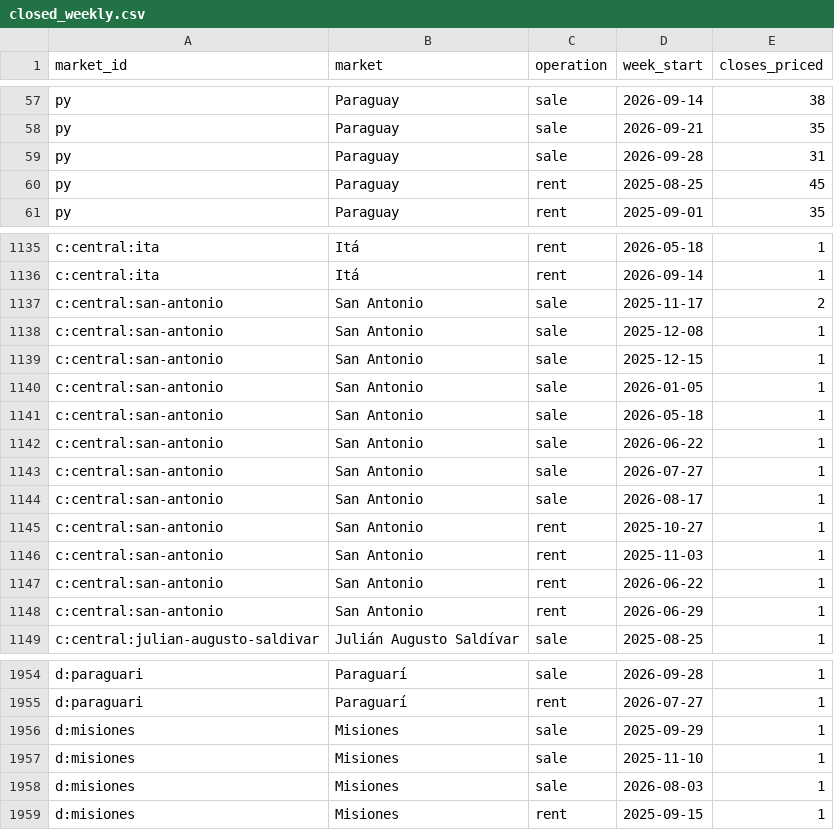
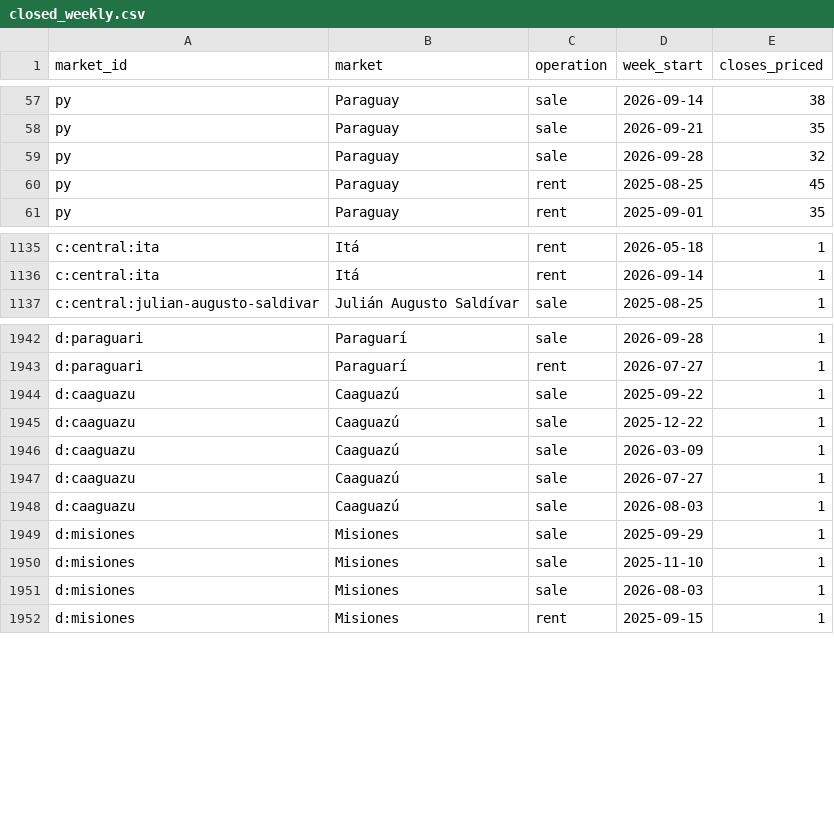
Before and after one commit to ddvanlith/tekoha-daily, a CSV file: dashboard/data/closed_weekly.csv, drawn as a sheet; only a part is shown, gaps mark what is left out; the diff covers the shown part only.

```diff
--- a/dashboard/data/closed_weekly.csv
+++ b/dashboard/data/closed_weekly.csv
@@ -58,3 +58,3 @@ py,Paraguay,sale,2026-09-14,38
 py,Paraguay,sale,2026-09-21,35
-py,Paraguay,sale,2026-09-28,31
+py,Paraguay,sale,2026-09-28,32
 py,Paraguay,rent,2025-08-25,45
@@ -1136,14 +1136,2 @@ c:central:ita,Itá,rent,2026-05-18,1
 c:central:ita,Itá,rent,2026-09-14,1
-c:central:san-antonio,San Antonio,sale,2025-11-17,2
-c:central:san-antonio,San Antonio,sale,2025-12-08,1
-c:central:san-antonio,San Antonio,sale,2025-12-15,1
-c:central:san-antonio,San Antonio,sale,2026-01-05,1
-c:central:san-antonio,San Antonio,sale,2026-05-18,1
-c:central:san-antonio,San Antonio,sale,2026-06-22,1
-c:central:san-antonio,San Antonio,sale,2026-07-27,1
-c:central:san-antonio,San Antonio,sale,2026-08-17,1
-c:central:san-antonio,San Antonio,rent,2025-10-27,1
-c:central:san-antonio,San Antonio,rent,2025-11-03,1
-c:central:san-antonio,San Antonio,rent,2026-06-22,1
-c:central:san-antonio,San Antonio,rent,2026-06-29,1
 c:central:julian-augusto-saldivar,Julián Augusto Saldívar,sale,2025-08-25,1
@@ -1955,2 +1943,7 @@ d:paraguari,Paraguarí,sale,2026-09-28,1
 d:paraguari,Paraguarí,rent,2026-07-27,1
+d:caaguazu,Caaguazú,sale,2025-09-22,1
+d:caaguazu,Caaguazú,sale,2025-12-22,1
+d:caaguazu,Caaguazú,sale,2026-03-09,1
+d:caaguazu,Caaguazú,sale,2026-07-27,1
+d:caaguazu,Caaguazú,sale,2026-08-03,1
 d:misiones,Misiones,sale,2025-09-29,1
```
Also changed, not shown: 3 edited cells elsewhere in this file, dashboard/data/asking_new_7d.csv, dashboard/data/asking_remax_daily.csv, 19 other files.
